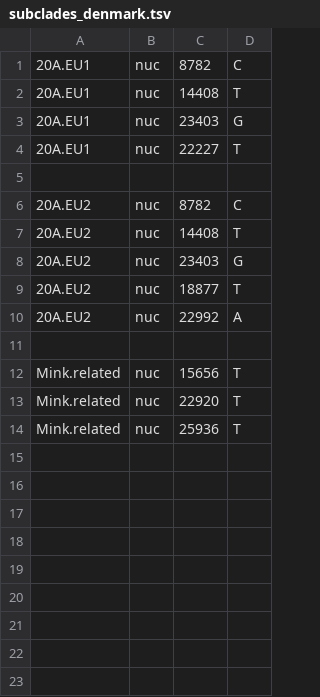
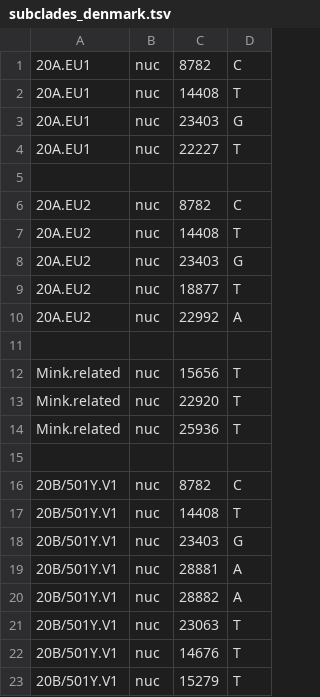
Before and after one commit to neherlab/ncov-europe, a TSV file: ecdc_profile/subclades_denmark.tsv, drawn as a sheet.

```diff
--- a/ecdc_profile/subclades_denmark.tsv
+++ b/ecdc_profile/subclades_denmark.tsv
@@ -14 +14,10 @@ Mink.related	nuc	22920	T
 Mink.related	nuc	25936	T
+
+20B/501Y.V1	nuc	8782	C
+20B/501Y.V1	nuc	14408	T
+20B/501Y.V1	nuc	23403	G
+20B/501Y.V1	nuc	28881	A
+20B/501Y.V1	nuc	28882	A
+20B/501Y.V1	nuc	23063	T
+20B/501Y.V1	nuc	14676	T
+20B/501Y.V1	nuc	15279	T
```
Also changed, not shown: 1 other file.
